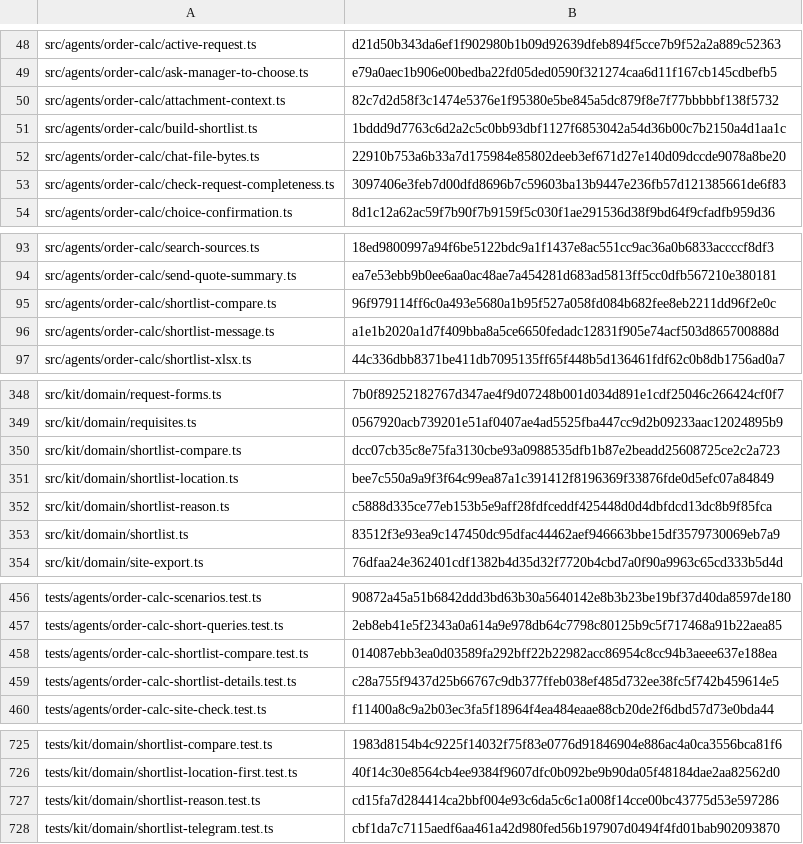
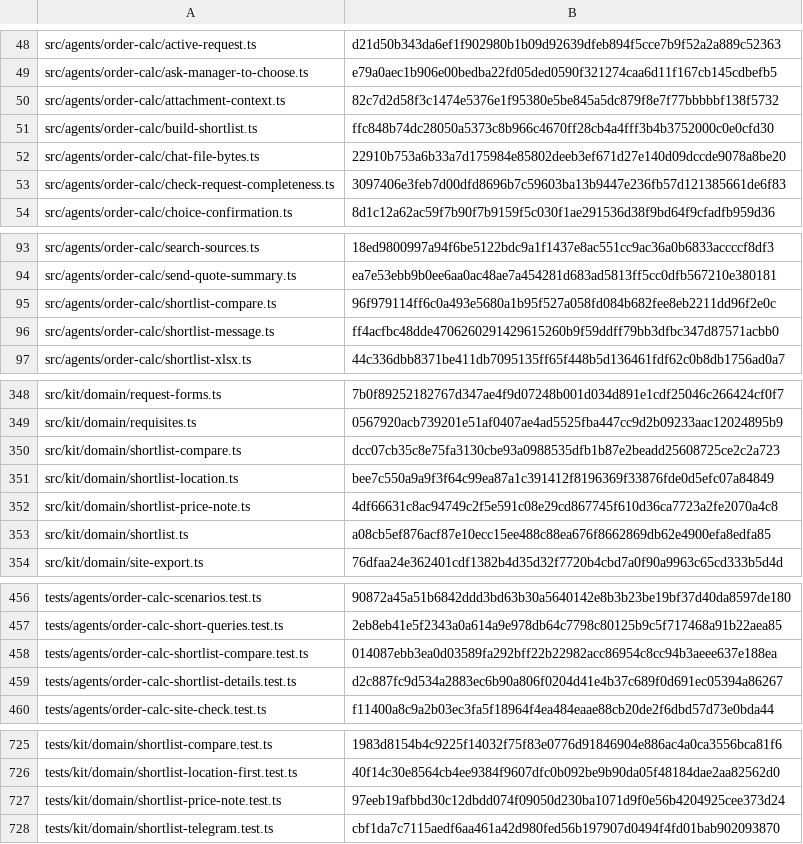
Before and after one commit to dediukhinpa/pragmatica-ai-v2, a TSV file: tools/sync-manifest.tsv, drawn as a sheet; only a part is shown, gaps mark what is left out; the diff covers the shown part only.

Commit message:
Keep the ranking model reason in the shortlist and append the code-built price versus average after it

```diff
--- a/tools/sync-manifest.tsv
+++ b/tools/sync-manifest.tsv
@@ -50,3 +50,3 @@ src/agents/order-calc/ask-manager-to-choose.ts	e79a0aec1b906e00bedba22fd05ded059
 src/agents/order-calc/attachment-context.ts	82c7d2d58f3c1474e5376e1f95380e5be845a5dc879f8e7f77bbbbbf138f5732
-src/agents/order-calc/build-shortlist.ts	1bddd9d7763c6d2a2c5c0bb93dbf1127f6853042a54d36b00c7b2150a4d1aa1c
+src/agents/order-calc/build-shortlist.ts	ffc848b74dc28050a5373c8b966c4670ff28cb4a4fff3b4b3752000c0e0cfd30
 src/agents/order-calc/chat-file-bytes.ts	22910b753a6b33a7d175984e85802deeb3ef671d27e140d09dccde9078a8be20
@@ -95,3 +95,3 @@ src/agents/order-calc/send-quote-summary.ts	ea7e53ebb9b0ee6aa0ac48ae7a454281d683
 src/agents/order-calc/shortlist-compare.ts	96f979114ff6c0a493e5680a1b95f527a058fd084b682fee8eb2211dd96f2e0c
-src/agents/order-calc/shortlist-message.ts	a1e1b2020a1d7f409bba8a5ce6650fedadc12831f905e74acf503d865700888d
+src/agents/order-calc/shortlist-message.ts	ff4acfbc48dde4706260291429615260b9f59ddff79bb3dfbc347d87571acbb0
 src/agents/order-calc/shortlist-xlsx.ts	44c336dbb8371be411db7095135ff65f448b5d136461fdf62c0b8db1756ad0a7
@@ -351,4 +351,4 @@ src/kit/domain/shortlist-compare.ts	dcc07cb35c8e75fa3130cbe93a0988535dfb1b87e2be
 src/kit/domain/shortlist-location.ts	bee7c550a9a9f3f64c99ea87a1c391412f8196369f33876fde0d5efc07a84849
-src/kit/domain/shortlist-reason.ts	c5888d335ce77eb153b5e9aff28fdfceddf425448d0d4dbfdcd13dc8b9f85fca
-src/kit/domain/shortlist.ts	83512f3e93ea9c147450dc95dfac44462aef946663bbe15df3579730069eb7a9
+src/kit/domain/shortlist-price-note.ts	4df66631c8ac94749c2f5e591c08e29cd867745f610d36ca7723a2fe2070a4c8
+src/kit/domain/shortlist.ts	a08cb5ef876acf87e10ecc15ee488c88ea676f8662869db62e4900efa8edfa85
 src/kit/domain/site-export.ts	76dfaa24e362401cdf1382b4d35d32f7720b4cbd7a0f90a9963c65cd333b5d4d
@@ -458,3 +458,3 @@ tests/agents/order-calc-short-queries.test.ts	2eb8eb41e5f2343a0a614a9e978db64c77
 tests/agents/order-calc-shortlist-compare.test.ts	014087ebb3ea0d03589fa292bff22b22982acc86954c8cc94b3aeee637e188ea
-tests/agents/order-calc-shortlist-details.test.ts	c28a755f9437d25b66767c9db377ffeb038ef485d732ee38fc5f742b459614e5
+tests/agents/order-calc-shortlist-details.test.ts	d2c887fc9d534a2883ec6b90a806f0204d41e4b37c689f0d691ec05394a86267
 tests/agents/order-calc-site-check.test.ts	f11400a8c9a2b03ec3fa5f18964f4ea484eaae88cb20de2f6dbd57d73e0bda44
@@ -726,3 +726,3 @@ tests/kit/domain/shortlist-compare.test.ts	1983d8154b4c9225f14032f75f83e0776d918
 tests/kit/domain/shortlist-location-first.test.ts	40f14c30e8564cb4ee9384f9607dfc0b092be9b90da05f48184dae2aa82562d0
-tests/kit/domain/shortlist-reason.test.ts	cd15fa7d284414ca2bbf004e93c6da5c6c1a008f14cce00bc43775d53e597286
+tests/kit/domain/shortlist-price-note.test.ts	97eeb19afbbd30c12dbdd074f09050d230ba1071d9f0e56b4204925cee373d24
 tests/kit/domain/shortlist-telegram.test.ts	cbf1da7c7115aedf6aa461a42d980fed56b197907d0494f4fd01bab902093870
```
Also changed, not shown: 2 edited cells elsewhere in this file, tools/sync-eval-e2e-manifest.tsv, 51 other files.
